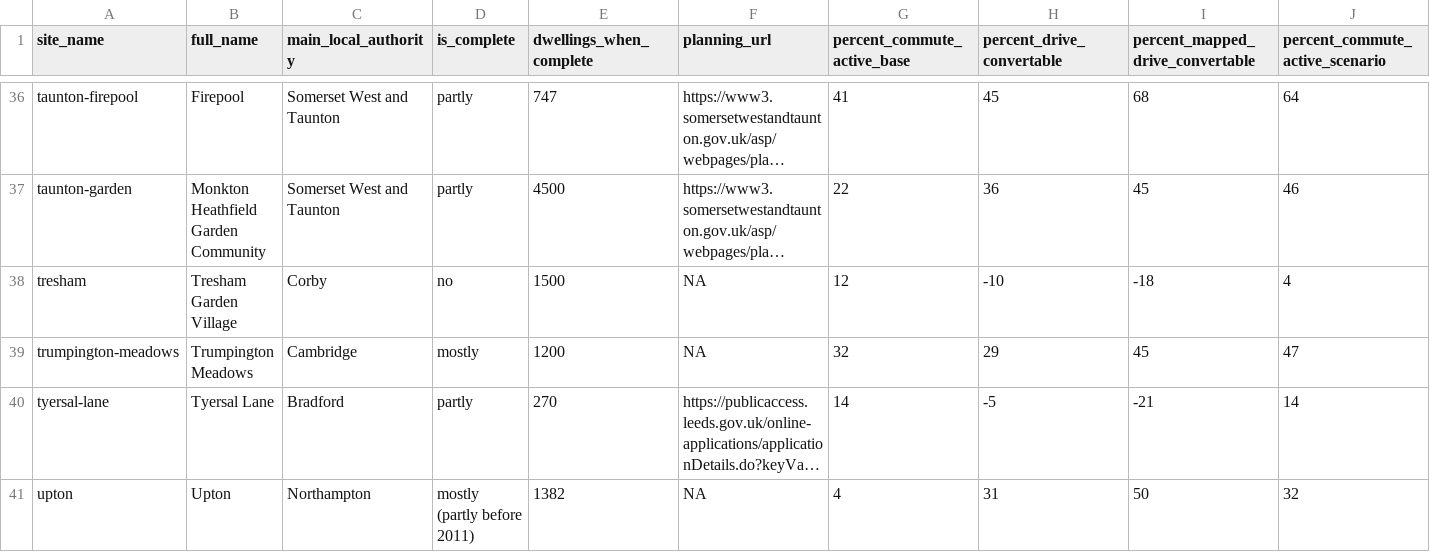
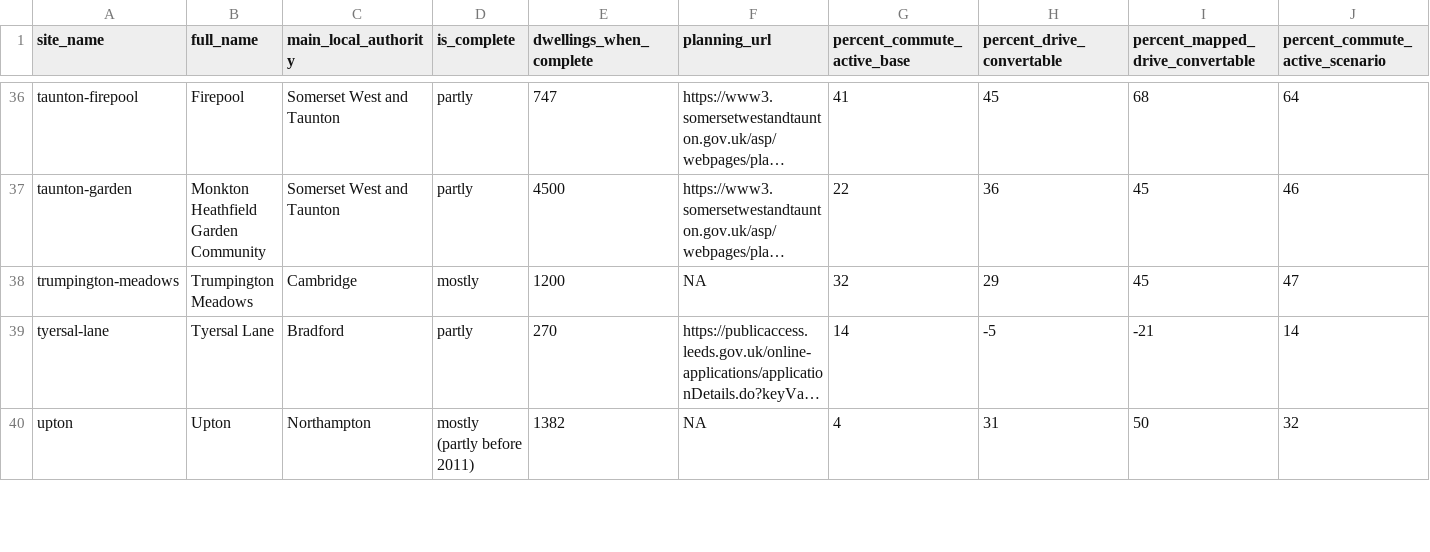
Before and after one commit to cyipt/actdev, a CSV file: data-small/all-sites.csv, drawn as a sheet; only a part is shown, gaps mark what is left out; long unchanged cells end in …; rows hold the shown columns only; the diff names each change by its address in the sheet, - before the commit and + after, or states it on an @@ line.

Commit message:
remove tresham from all sites.csv

```diff
--- a/data-small/all-sites.csv
+++ b/data-small/all-sites.csv
-row 38: tresham | Tresham Garden Village | Corby | no | 1500 | NA | 12 | -10 | -18 | 4
```
